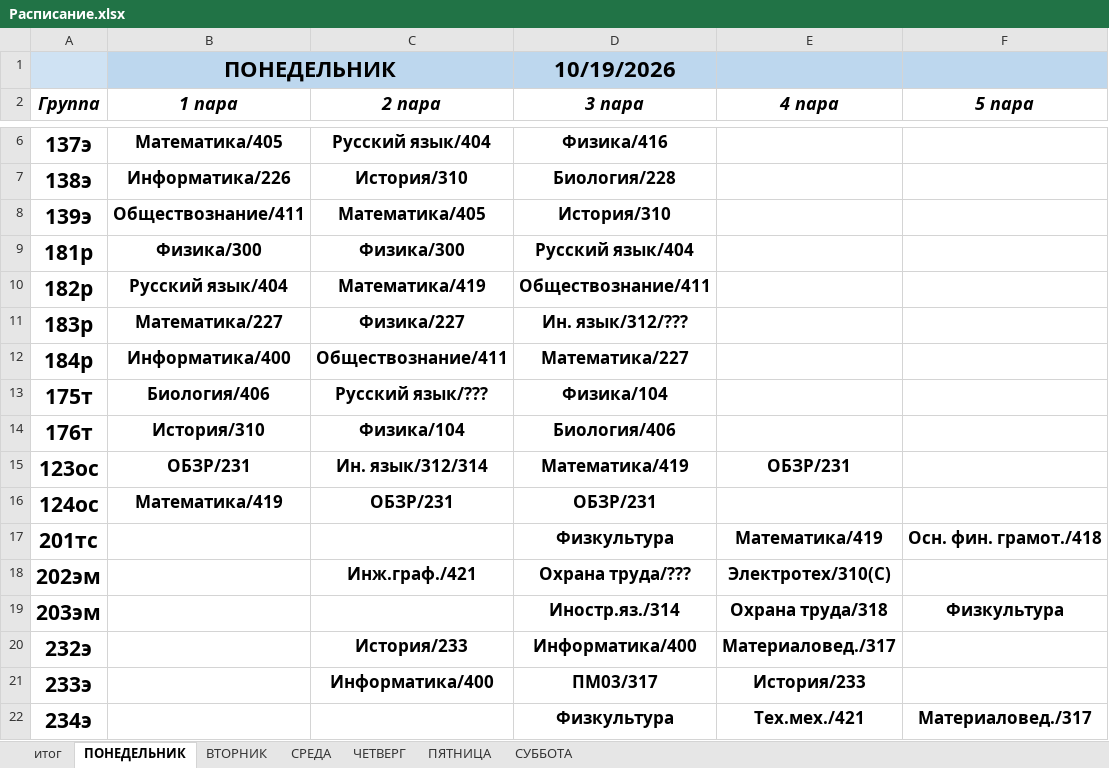
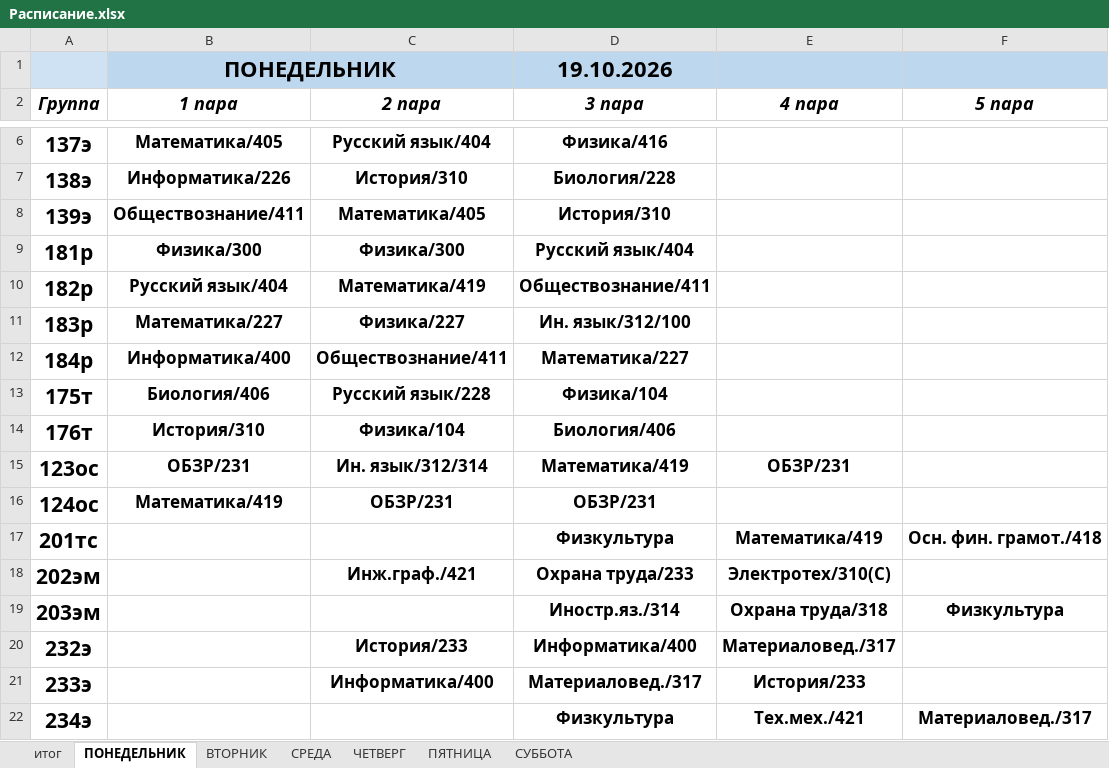
Before and after one commit to colderuopen-art/raspisanie, an Excel workbook: Расписание.xlsx, sheet ПОНЕДЕЛЬНИК, drawn as a sheet; only a part is shown, gaps mark what is left out; values as stored, in another font and other column widths than the file's, no borders; the diff covers the shown part only; the diff names each change by its address in the sheet, - before the commit and + after, or states it on an @@ line.

```diff
--- a/Расписание.xlsx (sheet ПОНЕДЕЛЬНИК)
+++ b/Расписание.xlsx (sheet ПОНЕДЕЛЬНИК)
-C1 fill: #BDD7EE
+C1 fill: none
-D1 (3 пара): 10/19/2026
+D1 (3 пара): 19.10.2026
-D11 (3 пара): Ин. язык/312/???
+D11 (3 пара): Ин. язык/312/100
-C13 (2 пара): Русский язык/???
+C13 (2 пара): Русский язык/228
-D18 (3 пара): Охрана труда/???
+D18 (3 пара): Охрана труда/233
-D21 (3 пара): ПМ03/317
+D21 (3 пара): Материаловед./317
```
Also changed, not shown: 10 edited cells elsewhere in this sheet, sheet ВТОРНИК, sheet итог, sheet СУББОТА.
